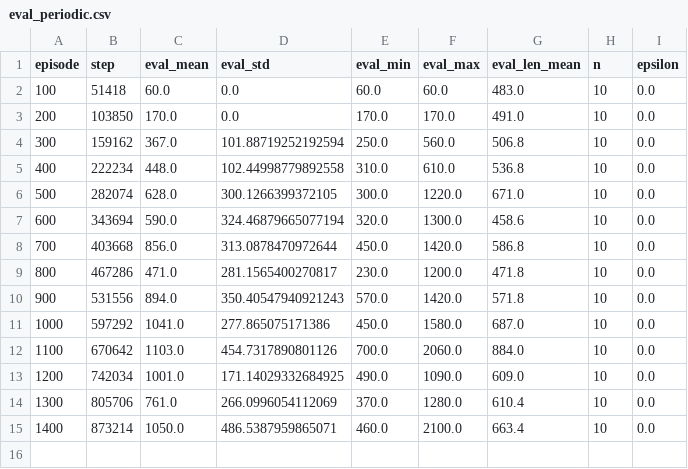
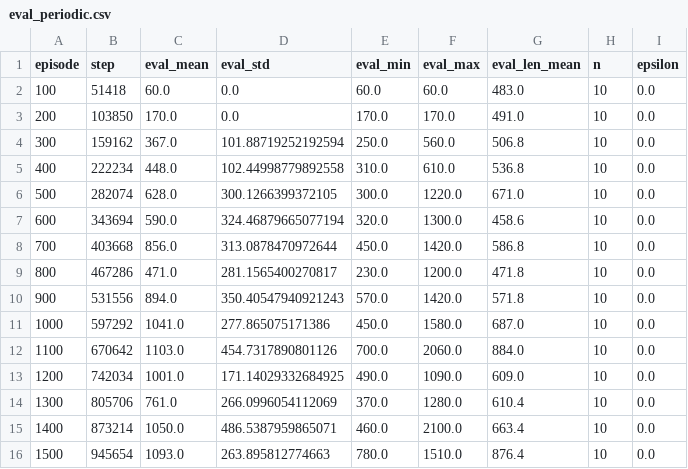
Before and after one commit to ozgunbaris/mlds-rl-assignment2, a CSV file: results/mspacman/cont_seed0/eval_periodic.csv, drawn as a sheet; the diff names each change by its address in the sheet, - before the commit and + after, or states it on an @@ line.

```diff
--- a/results/mspacman/cont_seed0/eval_periodic.csv
+++ b/results/mspacman/cont_seed0/eval_periodic.csv
+row 16: 1500 | 945654 | 1093.0 | 263.895812774663 | 780.0 | 1510.0 | 876.4 | 10 | 0.0
```
Also changed, not shown: results/mspacman/cont_seed0/heldout_q.csv, results/mspacman/cont_seed1/eval_periodic.csv, 7 other files.
